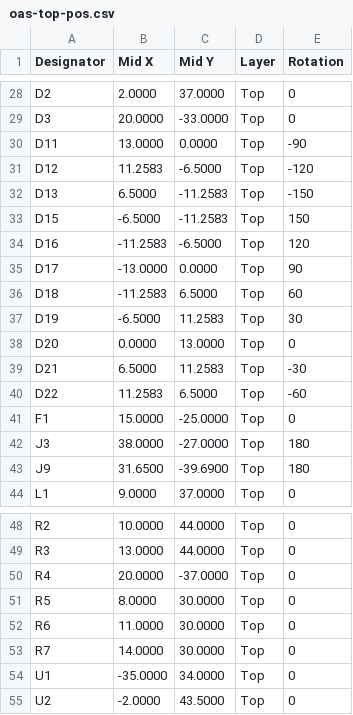
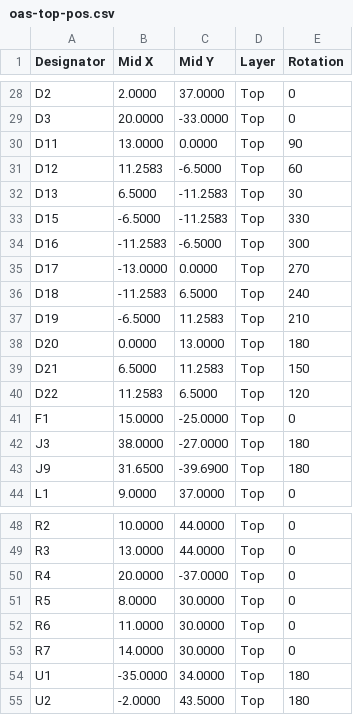
Before and after one commit to hubertciebiada/open-ambient-sensor, a CSV file: hardware/output/oas-top-pos.csv, drawn as a sheet; only a part is shown, gaps mark what is left out.

```diff
--- a/hardware/output/oas-top-pos.csv
+++ b/hardware/output/oas-top-pos.csv
@@ -29,13 +29,13 @@ D2,2.0000,37.0000,Top,0
 D3,20.0000,-33.0000,Top,0
-D11,13.0000,0.0000,Top,-90
-D12,11.2583,-6.5000,Top,-120
-D13,6.5000,-11.2583,Top,-150
-D15,-6.5000,-11.2583,Top,150
-D16,-11.2583,-6.5000,Top,120
-D17,-13.0000,0.0000,Top,90
-D18,-11.2583,6.5000,Top,60
-D19,-6.5000,11.2583,Top,30
-D20,0.0000,13.0000,Top,0
-D21,6.5000,11.2583,Top,-30
-D22,11.2583,6.5000,Top,-60
+D11,13.0000,0.0000,Top,90
+D12,11.2583,-6.5000,Top,60
+D13,6.5000,-11.2583,Top,30
+D15,-6.5000,-11.2583,Top,330
+D16,-11.2583,-6.5000,Top,300
+D17,-13.0000,0.0000,Top,270
+D18,-11.2583,6.5000,Top,240
+D19,-6.5000,11.2583,Top,210
+D20,0.0000,13.0000,Top,180
+D21,6.5000,11.2583,Top,150
+D22,11.2583,6.5000,Top,120
 F1,15.0000,-25.0000,Top,0
@@ -53,3 +53,3 @@ R6,11.0000,30.0000,Top,0
 R7,14.0000,30.0000,Top,0
-U1,-35.0000,34.0000,Top,0
-U2,-2.0000,43.5000,Top,0
+U1,-35.0000,34.0000,Top,180
+U2,-2.0000,43.5000,Top,180
```
Also changed, not shown: 13 other files.
